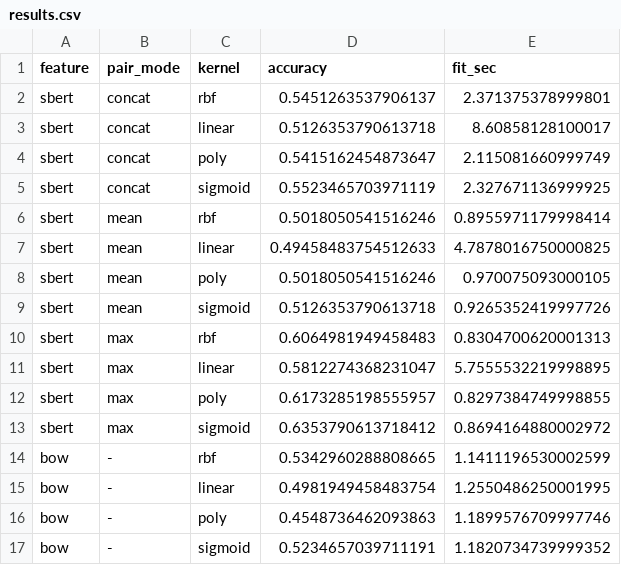
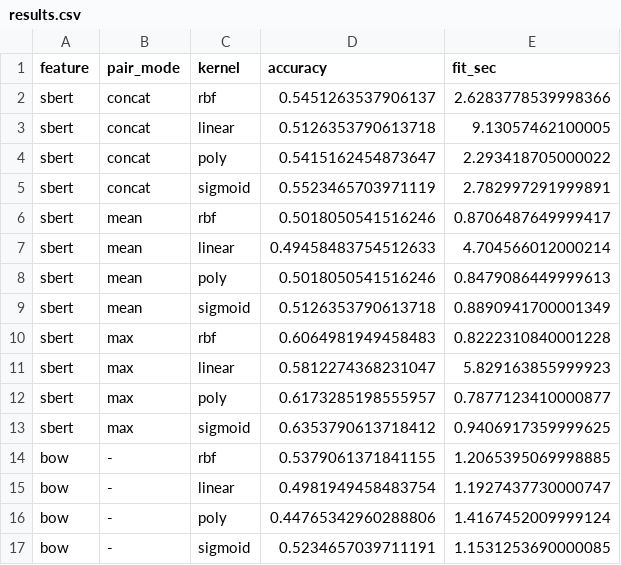
Before and after one commit to Qzm-QAQ/Minor-research-sbert-rte, a CSV file: outputs/results.csv, drawn as a sheet.

```diff
--- a/outputs/results.csv
+++ b/outputs/results.csv
@@ -1,17 +1,17 @@
 feature,pair_mode,kernel,accuracy,fit_sec
-sbert,concat,rbf,0.5451263537906137,2.371375378999801
-sbert,concat,linear,0.5126353790613718,8.60858128100017
-sbert,concat,poly,0.5415162454873647,2.115081660999749
-sbert,concat,sigmoid,0.5523465703971119,2.327671136999925
-sbert,mean,rbf,0.5018050541516246,0.8955971179998414
-sbert,mean,linear,0.49458483754512633,4.7878016750000825
-sbert,mean,poly,0.5018050541516246,0.970075093000105
-sbert,mean,sigmoid,0.5126353790613718,0.9265352419997726
-sbert,max,rbf,0.6064981949458483,0.8304700620001313
-sbert,max,linear,0.5812274368231047,5.7555532219998895
-sbert,max,poly,0.6173285198555957,0.8297384749998855
-sbert,max,sigmoid,0.6353790613718412,0.8694164880002972
-bow,-,rbf,0.5342960288808665,1.1411196530002599
-bow,-,linear,0.4981949458483754,1.2550486250001995
-bow,-,poly,0.4548736462093863,1.1899576709997746
-bow,-,sigmoid,0.5234657039711191,1.1820734739999352
+sbert,concat,rbf,0.5451263537906137,2.6283778539998366
+sbert,concat,linear,0.5126353790613718,9.13057462100005
+sbert,concat,poly,0.5415162454873647,2.293418705000022
+sbert,concat,sigmoid,0.5523465703971119,2.782997291999891
+sbert,mean,rbf,0.5018050541516246,0.8706487649999417
+sbert,mean,linear,0.49458483754512633,4.704566012000214
+sbert,mean,poly,0.5018050541516246,0.8479086449999613
+sbert,mean,sigmoid,0.5126353790613718,0.8890941700001349
+sbert,max,rbf,0.6064981949458483,0.8222310840001228
+sbert,max,linear,0.5812274368231047,5.829163855999923
+sbert,max,poly,0.6173285198555957,0.7877123410000877
+sbert,max,sigmoid,0.6353790613718412,0.9406917359999625
+bow,-,rbf,0.5379061371841155,1.2065395069998885
+bow,-,linear,0.4981949458483754,1.1927437730000747
+bow,-,poly,0.44765342960288806,1.4167452009999124
+bow,-,sigmoid,0.5234657039711191,1.1531253690000085
```
Also changed, not shown: 4 other files.
